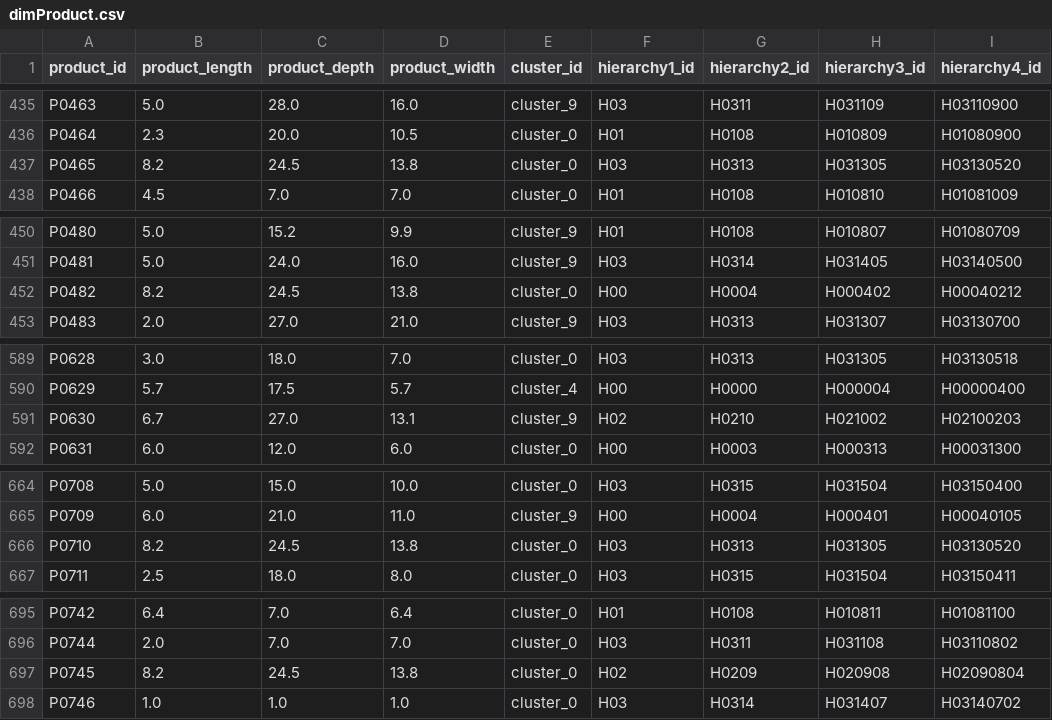
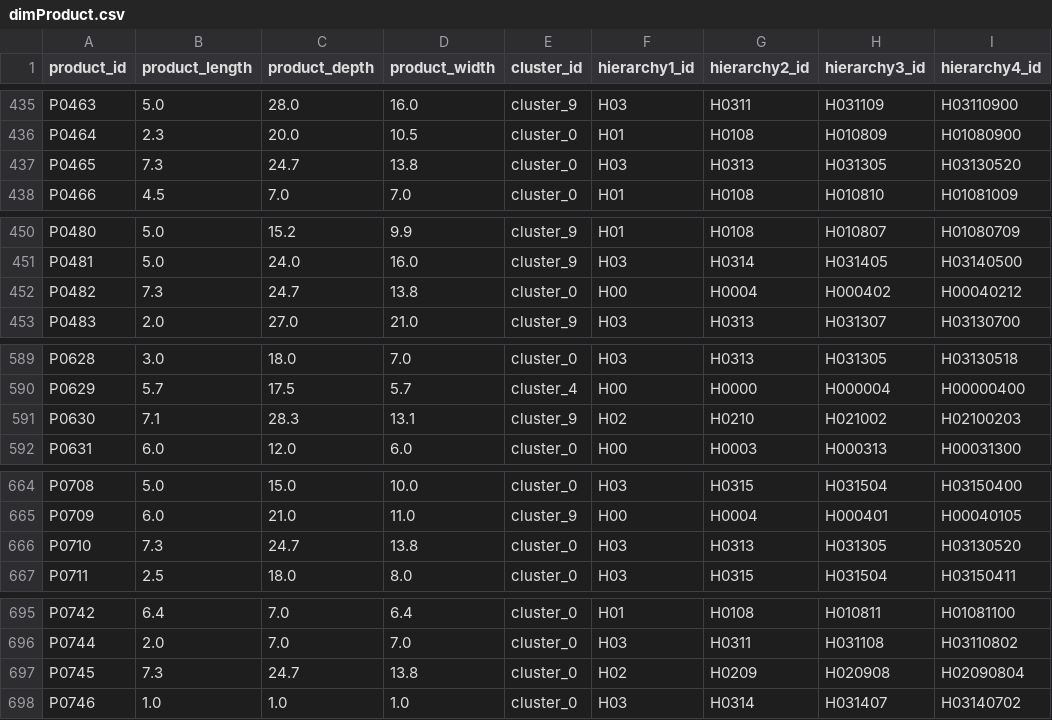
Before and after one commit to E-man85/projectII, a CSV file: dataStaging/dimProduct.csv, drawn as a sheet; only a part is shown, gaps mark what is left out; the diff covers the shown part only; the diff names each change by its address in the sheet, - before the commit and + after, or states it on an @@ line.

Commit message:
dimProduct

```diff
--- a/dataStaging/dimProduct.csv
+++ b/dataStaging/dimProduct.csv
-B437 (product_length): 8.2
+B437 (product_length): 7.3
-C437 (product_depth): 24.5
+C437 (product_depth): 24.7
-B452 (product_length): 8.2
+B452 (product_length): 7.3
-C452 (product_depth): 24.5
+C452 (product_depth): 24.7
-B591 (product_length): 6.7
+B591 (product_length): 7.1
-C591 (product_depth): 27.0
+C591 (product_depth): 28.3
-B666 (product_length): 8.2
+B666 (product_length): 7.3
-C666 (product_depth): 24.5
+C666 (product_depth): 24.7
-B697 (product_length): 8.2
+B697 (product_length): 7.3
-C697 (product_depth): 24.5
+C697 (product_depth): 24.7
```
Also changed, not shown: 26 edited cells elsewhere in this file.
